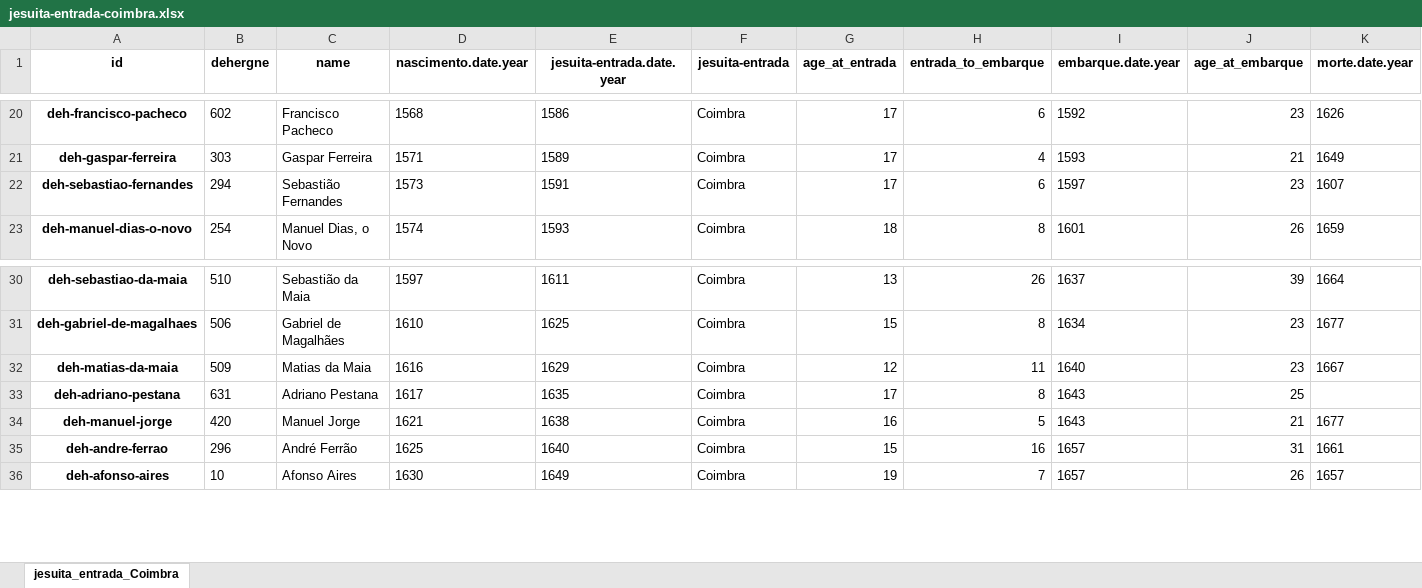
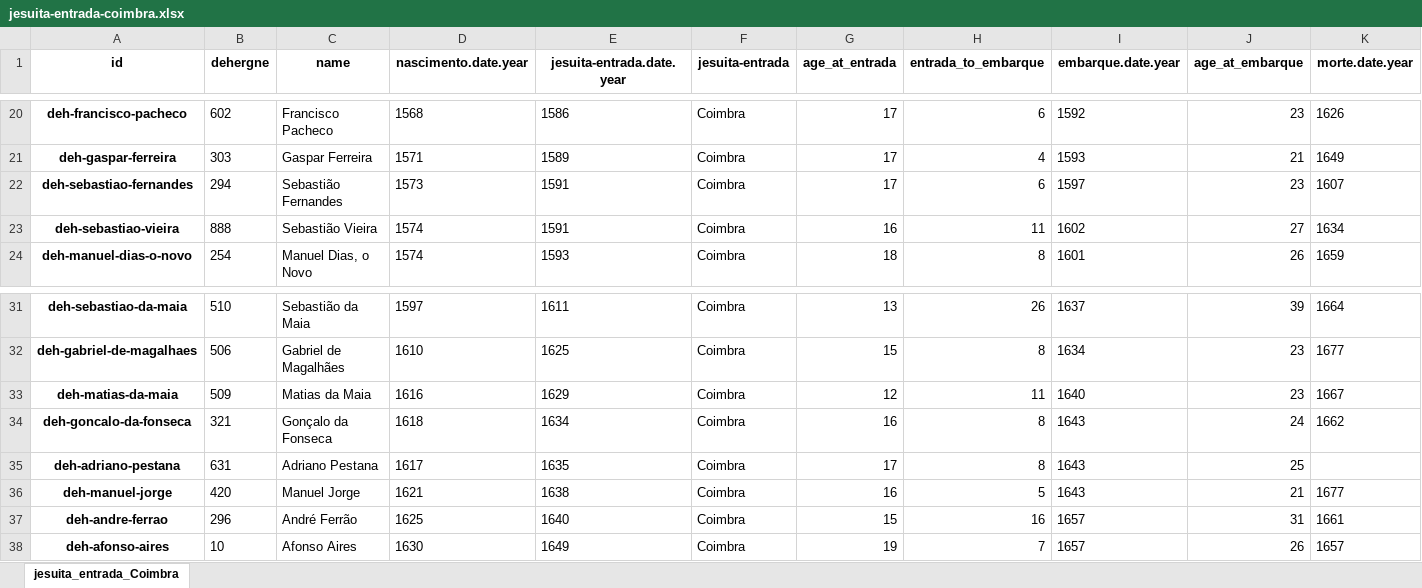
Before and after one commit to joaquimrcarvalho/dehergne-locations, an Excel workbook: notebooks/jesuita-entrada-coimbra.xlsx, sheet jesuita_entrada_Coimbra, drawn as a sheet; only a part is shown, gaps mark what is left out; values as stored, in another font and other column widths than the file's, no borders; rows hold the shown columns only; the diff names each change by its address in the sheet, - before the commit and + after, or states it on an @@ line.

Commit message:
Update Coimbra tables

```diff
--- a/notebooks/jesuita-entrada-coimbra.xlsx (sheet jesuita_entrada_Coimbra)
+++ b/notebooks/jesuita-entrada-coimbra.xlsx (sheet jesuita_entrada_Coimbra)
+row 23: deh-sebastiao-vieira | 888 | Sebastião Vieira | 1574 | 1591 | Coimbra | 16 | 11 | 1602 | 27 | 1634
+row 34: deh-goncalo-da-fonseca | 321 | Gonçalo da Fonseca | 1618 | 1634 | Coimbra | 16 | 8 | 1643 | 24 | 1662
```
Also changed, not shown: 1 other file.
